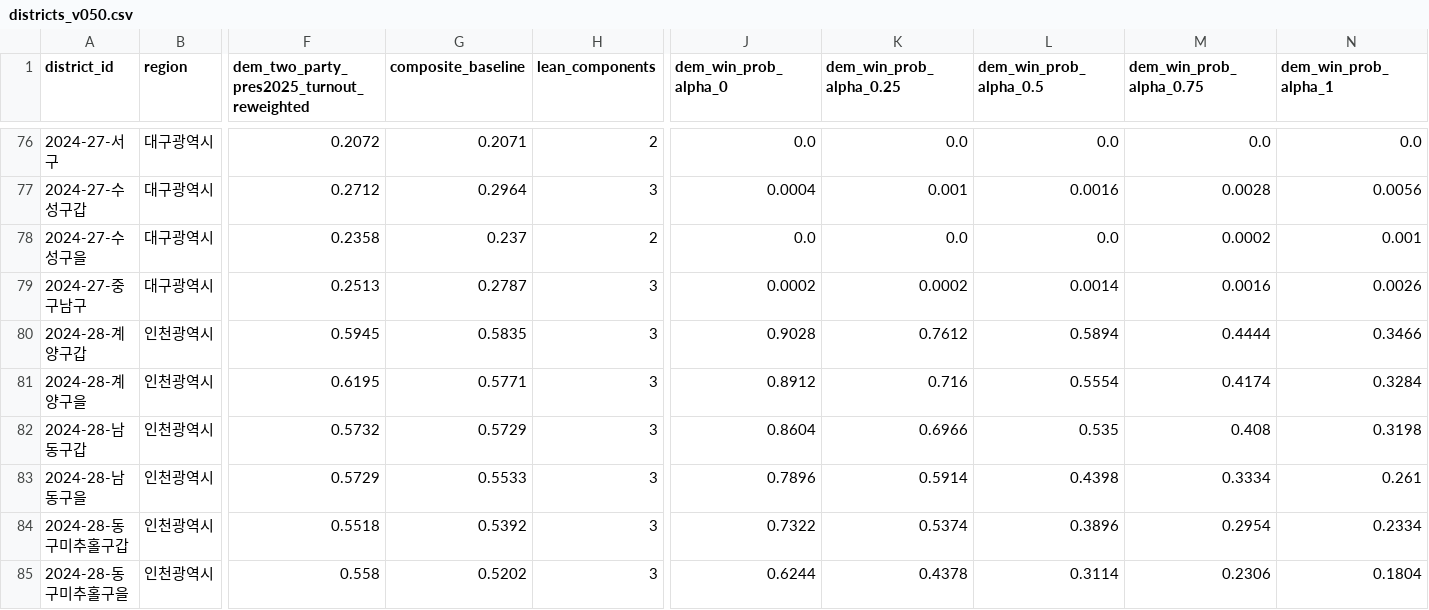
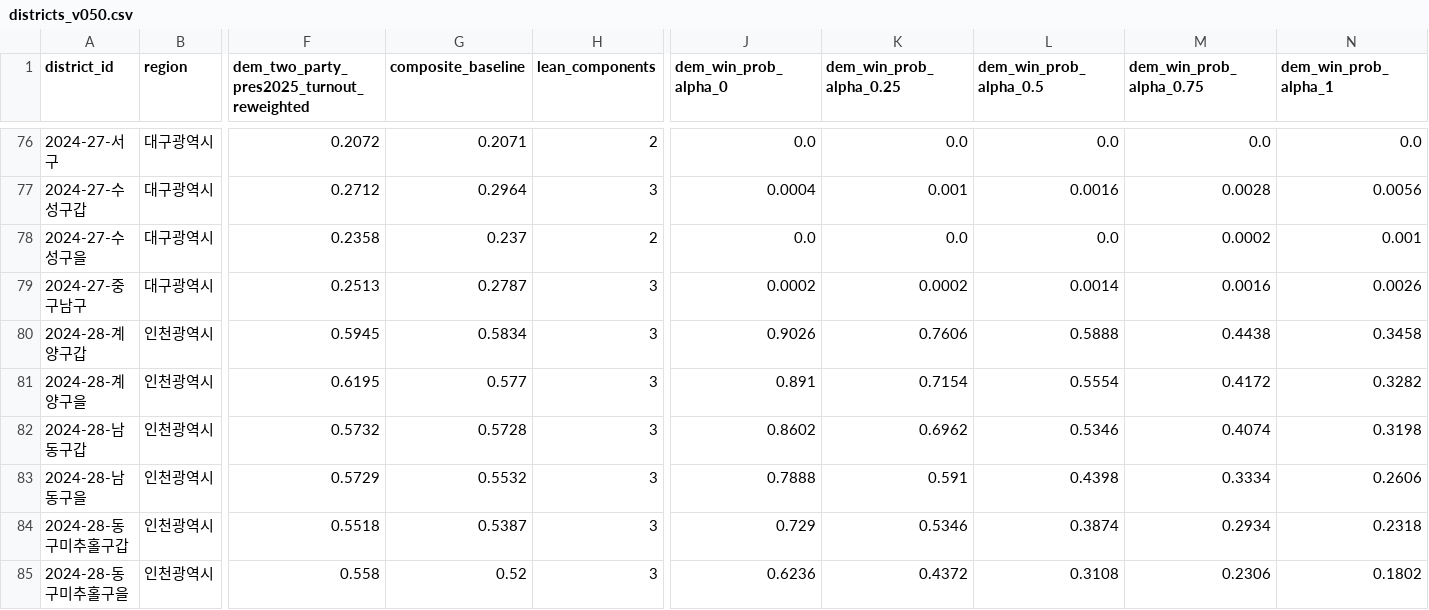
Before and after one commit to weidkadf/elected28, a CSV file: outputs/districts_v050.csv, drawn as a sheet; only a part is shown, gaps mark what is left out; the diff covers the shown part only; the diff names each change by its address in the sheet, - before the commit and + after, or states it on an @@ line.

```diff
--- a/outputs/districts_v050.csv
+++ b/outputs/districts_v050.csv
-G80 (composite_baseline): 0.5835
+G80 (composite_baseline): 0.5834
-J80 (dem_win_prob_alpha_0): 0.9028
+J80 (dem_win_prob_alpha_0): 0.9026
-K80 (dem_win_prob_alpha_0.25): 0.7612
+K80 (dem_win_prob_alpha_0.25): 0.7606
-L80 (dem_win_prob_alpha_0.5): 0.5894
+L80 (dem_win_prob_alpha_0.5): 0.5888
-M80 (dem_win_prob_alpha_0.75): 0.4444
+M80 (dem_win_prob_alpha_0.75): 0.4438
-N80 (dem_win_prob_alpha_1): 0.3466
+N80 (dem_win_prob_alpha_1): 0.3458
-G81 (composite_baseline): 0.5771
+G81 (composite_baseline): 0.577
-J81 (dem_win_prob_alpha_0): 0.8912
+J81 (dem_win_prob_alpha_0): 0.891
-K81 (dem_win_prob_alpha_0.25): 0.716
+K81 (dem_win_prob_alpha_0.25): 0.7154
-M81 (dem_win_prob_alpha_0.75): 0.4174
+M81 (dem_win_prob_alpha_0.75): 0.4172
-N81 (dem_win_prob_alpha_1): 0.3284
+N81 (dem_win_prob_alpha_1): 0.3282
-G82 (composite_baseline): 0.5729
+G82 (composite_baseline): 0.5728
-J82 (dem_win_prob_alpha_0): 0.8604
+J82 (dem_win_prob_alpha_0): 0.8602
-K82 (dem_win_prob_alpha_0.25): 0.6966
+K82 (dem_win_prob_alpha_0.25): 0.6962
-L82 (dem_win_prob_alpha_0.5): 0.535
+L82 (dem_win_prob_alpha_0.5): 0.5346
-M82 (dem_win_prob_alpha_0.75): 0.408
+M82 (dem_win_prob_alpha_0.75): 0.4074
-G83 (composite_baseline): 0.5533
+G83 (composite_baseline): 0.5532
-J83 (dem_win_prob_alpha_0): 0.7896
+J83 (dem_win_prob_alpha_0): 0.7888
-K83 (dem_win_prob_alpha_0.25): 0.5914
+K83 (dem_win_prob_alpha_0.25): 0.591
-N83 (dem_win_prob_alpha_1): 0.261
+N83 (dem_win_prob_alpha_1): 0.2606
-G84 (composite_baseline): 0.5392
+G84 (composite_baseline): 0.5387
-J84 (dem_win_prob_alpha_0): 0.7322
+J84 (dem_win_prob_alpha_0): 0.729
-K84 (dem_win_prob_alpha_0.25): 0.5374
+K84 (dem_win_prob_alpha_0.25): 0.5346
-L84 (dem_win_prob_alpha_0.5): 0.3896
+L84 (dem_win_prob_alpha_0.5): 0.3874
-M84 (dem_win_prob_alpha_0.75): 0.2954
+M84 (dem_win_prob_alpha_0.75): 0.2934
-N84 (dem_win_prob_alpha_1): 0.2334
+N84 (dem_win_prob_alpha_1): 0.2318
-G85 (composite_baseline): 0.5202
+G85 (composite_baseline): 0.52
-J85 (dem_win_prob_alpha_0): 0.6244
+J85 (dem_win_prob_alpha_0): 0.6236
-K85 (dem_win_prob_alpha_0.25): 0.4378
+K85 (dem_win_prob_alpha_0.25): 0.4372
-L85 (dem_win_prob_alpha_0.5): 0.3114
+L85 (dem_win_prob_alpha_0.5): 0.3108
-N85 (dem_win_prob_alpha_1): 0.1804
+N85 (dem_win_prob_alpha_1): 0.1802
```
Also changed, not shown: 58 edited cells elsewhere in this file, data/district_panel.csv, data/dong_panel.csv, 32 other files.
